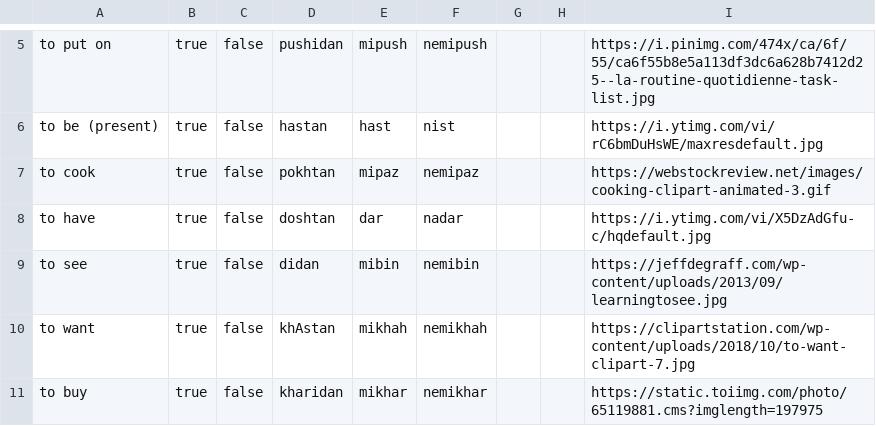
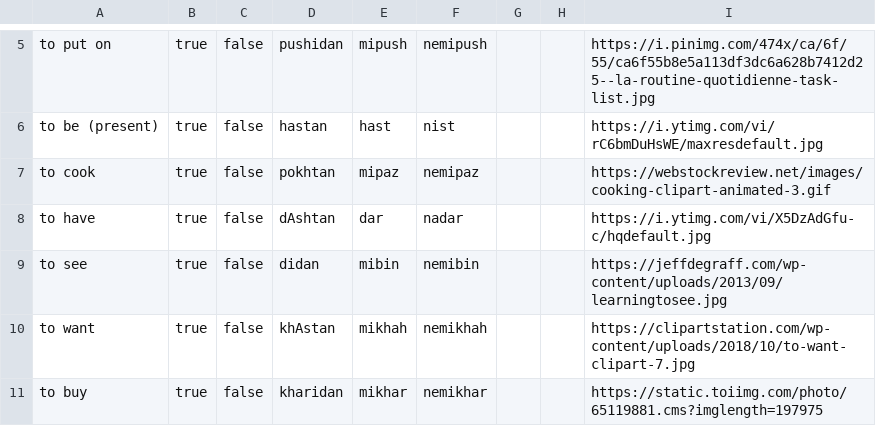
Before and after one commit to Connoropolous/farsi-data, a CSV file: verbs.csv, drawn as a sheet; only a part is shown, gaps mark what is left out.

Commit message:
fix o for A

```diff
--- a/verbs.csv
+++ b/verbs.csv
@@ -7,3 +7,3 @@ to be (present), true, false, hastan, hast, nist, , , https://i.ytimg.com/vi/rC6
 to cook, true, false, pokhtan, mipaz, nemipaz, , , https://webstockreview.net/images/cooking-clipart-animated-3.gif
-to have, true, false, doshtan, dar, nadar, , , https://i.ytimg.com/vi/X5DzAdGfu-c/hqdefault.jpg
+to have, true, false, dAshtan, dar, nadar, , , https://i.ytimg.com/vi/X5DzAdGfu-c/hqdefault.jpg
 to see, true, false, didan, mibin, nemibin, , , https://jeffdegraff.com/wp-content/uploads/2013/09/learningtosee.jpg
```
